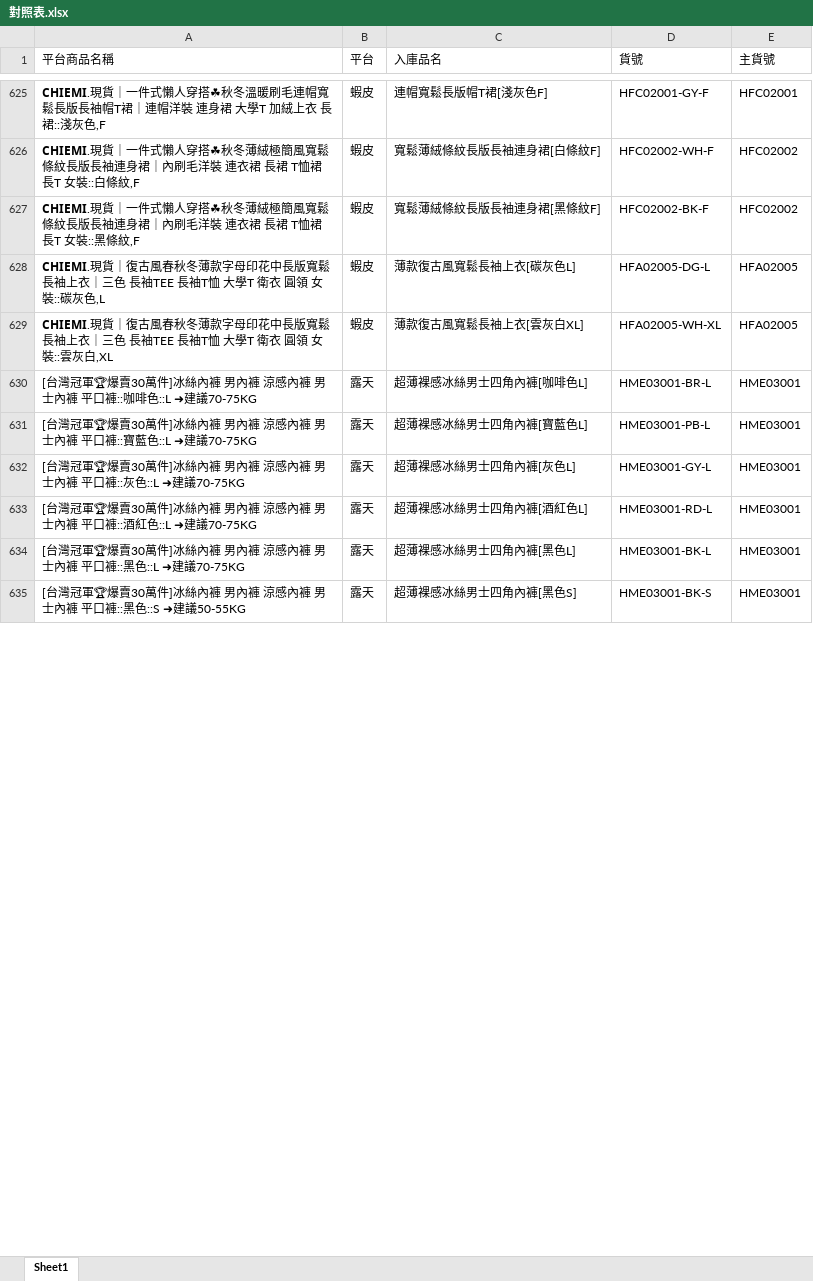
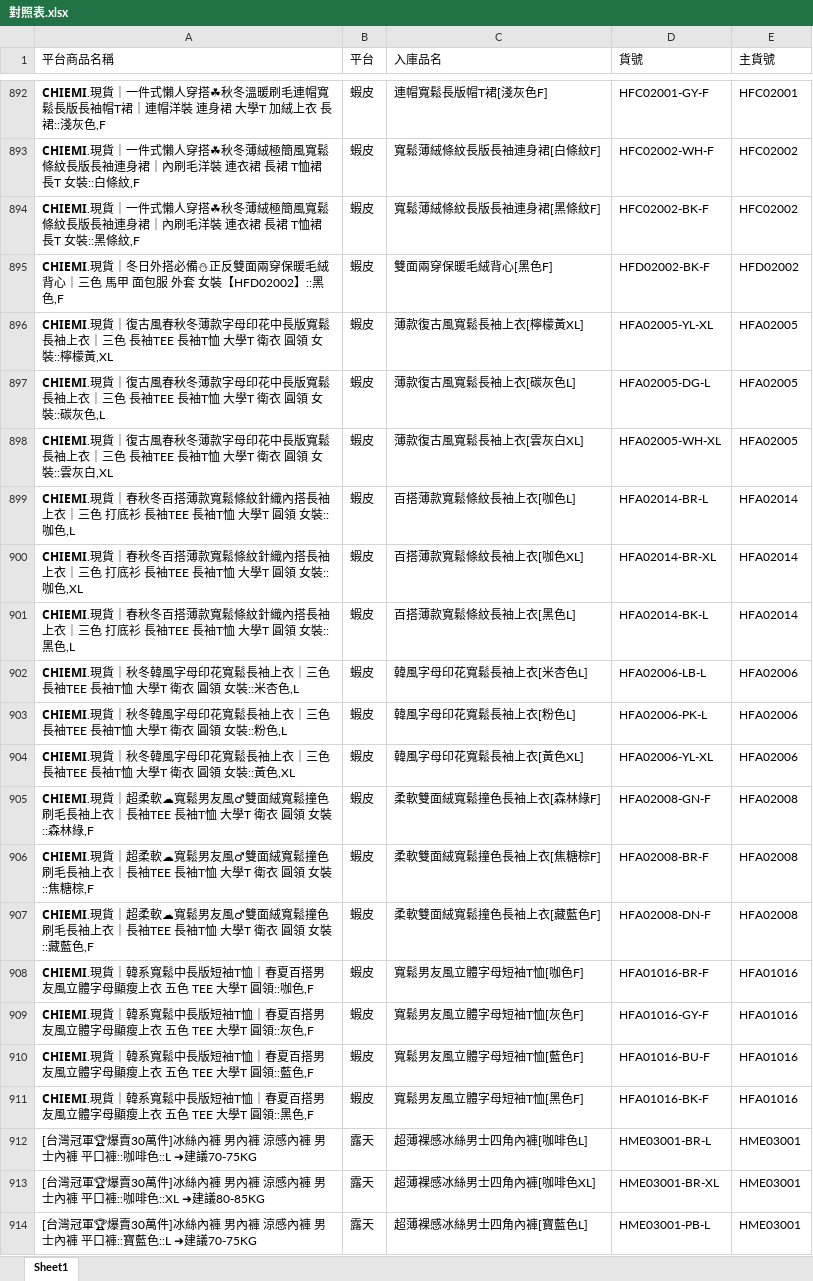
Before and after one commit to lee2nd/e-commerce-ERP-system-streamlit-app, an Excel workbook: data/對照表.xlsx, sheet Sheet1, drawn as a sheet; only a part is shown, gaps mark what is left out; the shorter side is filled out with more unchanged rows; values as stored, in another font and other column widths than the file's, no borders; the diff covers the shown part only; the diff names each change by its address in the sheet, - before the commit and + after, or states it on an @@ line.

```diff
--- a/data/對照表.xlsx (sheet Sheet1)
+++ b/data/對照表.xlsx (sheet Sheet1)
+row 895: 𝗖𝗛𝗜𝗘𝗠𝗜.現貨｜冬日外搭必備⛄正反雙面兩穿保暖毛絨背心｜三色 馬甲 面包服 外套 女裝【HFD02002】::黑色,F | 蝦皮 | 雙面兩穿保暖毛絨背心[黑色F] | HFD02002-BK-F | HFD02002
+row 896: 𝗖𝗛𝗜𝗘𝗠𝗜.現貨｜復古風春秋冬薄款字母印花中長版寬鬆長袖上衣｜三色 長袖TEE 長袖T恤 大學T 衛衣 圓領 女裝::檸檬黃,XL | 蝦皮 | 薄款復古風寬鬆長袖上衣[檸檬黃XL] | HFA02005-YL-XL | HFA02005
+row 899: 𝗖𝗛𝗜𝗘𝗠𝗜.現貨｜春秋冬百搭薄款寬鬆條紋針織內搭長袖上衣｜三色 打底衫 長袖TEE 長袖T恤 大學T 圓領 女裝::咖色,L | 蝦皮 | 百搭薄款寬鬆條紋長袖上衣[咖色L] | HFA02014-BR-L | HFA02014
+row 900: 𝗖𝗛𝗜𝗘𝗠𝗜.現貨｜春秋冬百搭薄款寬鬆條紋針織內搭長袖上衣｜三色 打底衫 長袖TEE 長袖T恤 大學T 圓領 女裝::咖色,XL | 蝦皮 | 百搭薄款寬鬆條紋長袖上衣[咖色XL] | HFA02014-BR-XL | HFA02014
+row 901: 𝗖𝗛𝗜𝗘𝗠𝗜.現貨｜春秋冬百搭薄款寬鬆條紋針織內搭長袖上衣｜三色 打底衫 長袖TEE 長袖T恤 大學T 圓領 女裝::黑色,L | 蝦皮 | 百搭薄款寬鬆條紋長袖上衣[黑色L] | HFA02014-BK-L | HFA02014
+row 902: 𝗖𝗛𝗜𝗘𝗠𝗜.現貨｜秋冬韓風字母印花寬鬆長袖上衣｜三色 長袖TEE 長袖T恤 大學T 衛衣 圓領 女裝::米杏色,L | 蝦皮 | 韓風字母印花寬鬆長袖上衣[米杏色L] | HFA02006-LB-L | HFA02006
+row 903: 𝗖𝗛𝗜𝗘𝗠𝗜.現貨｜秋冬韓風字母印花寬鬆長袖上衣｜三色 長袖TEE 長袖T恤 大學T 衛衣 圓領 女裝::粉色,L | 蝦皮 | 韓風字母印花寬鬆長袖上衣[粉色L] | HFA02006-PK-L | HFA02006
+row 904: 𝗖𝗛𝗜𝗘𝗠𝗜.現貨｜秋冬韓風字母印花寬鬆長袖上衣｜三色 長袖TEE 長袖T恤 大學T 衛衣 圓領 女裝::黃色,XL | 蝦皮 | 韓風字母印花寬鬆長袖上衣[黃色XL] | HFA02006-YL-XL | HFA02006
+row 905: 𝗖𝗛𝗜𝗘𝗠𝗜.現貨｜超柔軟☁寬鬆男友風♂雙面絨寬鬆撞色刷毛長袖上衣｜長袖TEE 長袖T恤 大學T 衛衣 圓領 女裝::森林綠,F | 蝦皮 | 柔軟雙面絨寬鬆撞色長袖上衣[森林綠F] | HFA02008-GN-F | HFA02008
+row 906: 𝗖𝗛𝗜𝗘𝗠𝗜.現貨｜超柔軟☁寬鬆男友風♂雙面絨寬鬆撞色刷毛長袖上衣｜長袖TEE 長袖T恤 大學T 衛衣 圓領 女裝::焦糖棕,F | 蝦皮 | 柔軟雙面絨寬鬆撞色長袖上衣[焦糖棕F] | HFA02008-BR-F | HFA02008
+row 907: 𝗖𝗛𝗜𝗘𝗠𝗜.現貨｜超柔軟☁寬鬆男友風♂雙面絨寬鬆撞色刷毛長袖上衣｜長袖TEE 長袖T恤 大學T 衛衣 圓領 女裝::藏藍色,F | 蝦皮 | 柔軟雙面絨寬鬆撞色長袖上衣[藏藍色F] | HFA02008-DN-F | HFA02008
+row 908: 𝗖𝗛𝗜𝗘𝗠𝗜.現貨｜韓系寬鬆中長版短袖T恤｜春夏百搭男友風立體字母顯瘦上衣 五色 TEE 大學T 圓領::咖色,F | 蝦皮 | 寬鬆男友風立體字母短袖T恤[咖色F] | HFA01016-BR-F | HFA01016
+row 909: 𝗖𝗛𝗜𝗘𝗠𝗜.現貨｜韓系寬鬆中長版短袖T恤｜春夏百搭男友風立體字母顯瘦上衣 五色 TEE 大學T 圓領::灰色,F | 蝦皮 | 寬鬆男友風立體字母短袖T恤[灰色F] | HFA01016-GY-F | HFA01016
+row 910: 𝗖𝗛𝗜𝗘𝗠𝗜.現貨｜韓系寬鬆中長版短袖T恤｜春夏百搭男友風立體字母顯瘦上衣 五色 TEE 大學T 圓領::藍色,F | 蝦皮 | 寬鬆男友風立體字母短袖T恤[藍色F] | HFA01016-BU-F | HFA01016
+row 911: 𝗖𝗛𝗜𝗘𝗠𝗜.現貨｜韓系寬鬆中長版短袖T恤｜春夏百搭男友風立體字母顯瘦上衣 五色 TEE 大學T 圓領::黑色,F | 蝦皮 | 寬鬆男友風立體字母短袖T恤[黑色F] | HFA01016-BK-F | HFA01016
+row 913: [台灣冠軍🏆爆賣30萬件]冰絲內褲 男內褲 涼感內褲 男士內褲 平口褲::咖啡色::XL ➜建議80-85KG | 露天 | 超薄裸感冰絲男士四角內褲[咖啡色XL] | HME03001-BR-XL | HME03001
```
Also changed, not shown: 294 added rows elsewhere in this sheet.
